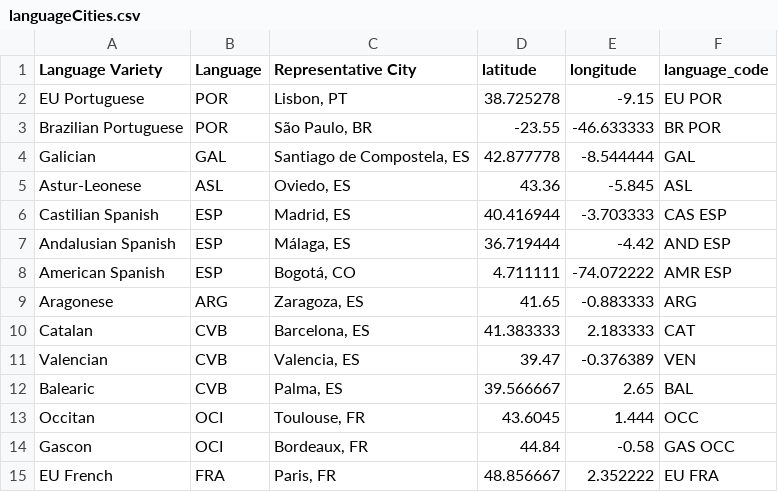
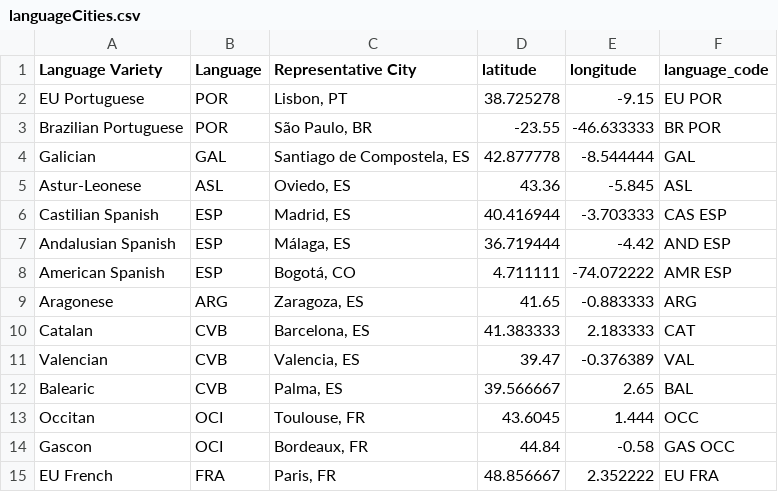
Before and after one commit to leighaderango/RomanceHistoricalPhonetics, a CSV file: languageCities.csv, drawn as a sheet; only a part is shown.

```diff
--- a/languageCities.csv
+++ b/languageCities.csv
@@ -10,3 +10,3 @@ Aragonese,ARG,"Zaragoza, ES",41.65,-0.883333,ARG
 Catalan,CVB,"Barcelona, ES",41.383333,2.183333,CAT
-Valencian,CVB,"Valencia, ES",39.47,-0.376389,VEN
+Valencian,CVB,"Valencia, ES",39.47,-0.376389,VAL
 Balearic,CVB,"Palma, ES",39.566667,2.65,BAL
```
Also changed, not shown: 3 other files.
